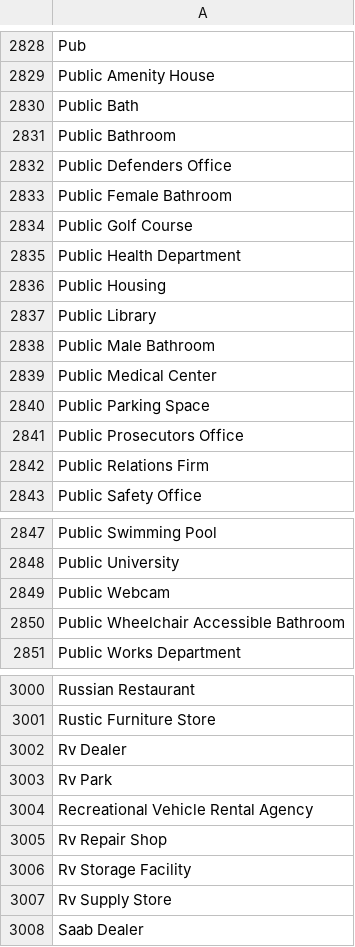
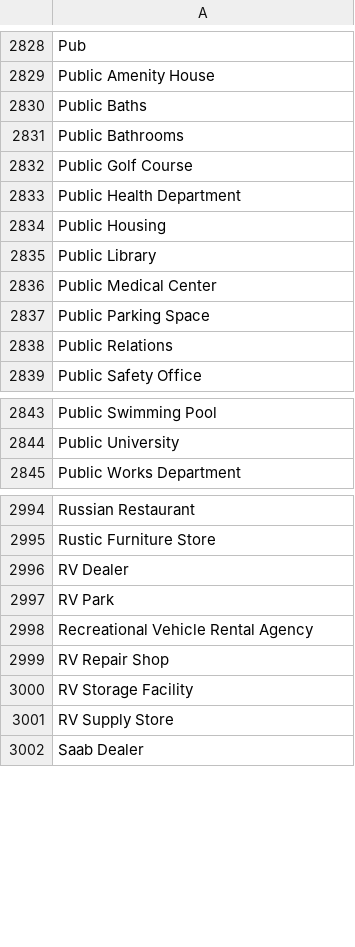
Before and after one commit to caufieldjh-in-space/mug, a TSV file: mug/resources/business_types.tsv, drawn as a sheet; only a part is shown, gaps mark what is left out; the diff covers the shown part only.

```diff
--- a/mug/resources/business_types.tsv
+++ b/mug/resources/business_types.tsv
@@ -2829,6 +2829,4 @@ Pub
 Public Amenity House
-Public Bath
-Public Bathroom
-Public Defenders Office
-Public Female Bathroom
+Public Baths
+Public Bathrooms
 Public Golf Course
@@ -2837,7 +2835,5 @@ Public Housing
 Public Library
-Public Male Bathroom
 Public Medical Center
 Public Parking Space
-Public Prosecutors Office
-Public Relations Firm
+Public Relations
 Public Safety Office
@@ -2848,4 +2844,2 @@ Public Swimming Pool
 Public University
-Public Webcam
-Public Wheelchair Accessible Bathroom
 Public Works Department
@@ -3001,8 +2995,8 @@ Russian Restaurant
 Rustic Furniture Store
-Rv Dealer
-Rv Park
+RV Dealer
+RV Park
 Recreational Vehicle Rental Agency
-Rv Repair Shop
-Rv Storage Facility
-Rv Supply Store
+RV Repair Shop
+RV Storage Facility
+RV Supply Store
 Saab Dealer
```
Also changed, not shown: 2 edited cells elsewhere in this file, mug/resources/images.tsv, 3 other files.
